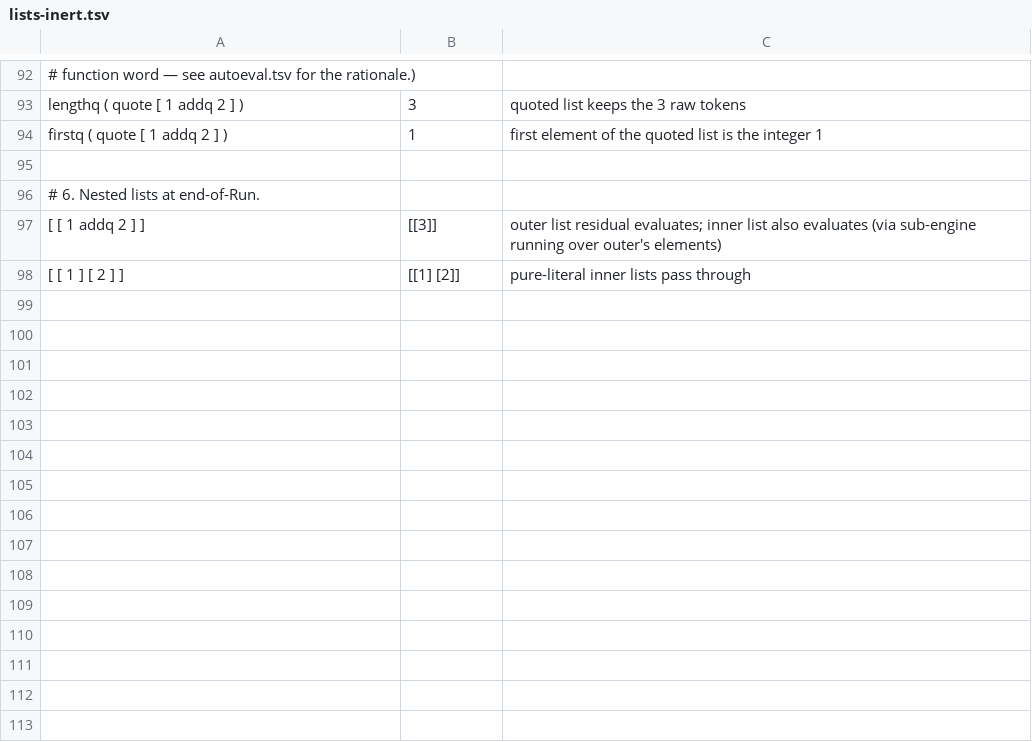
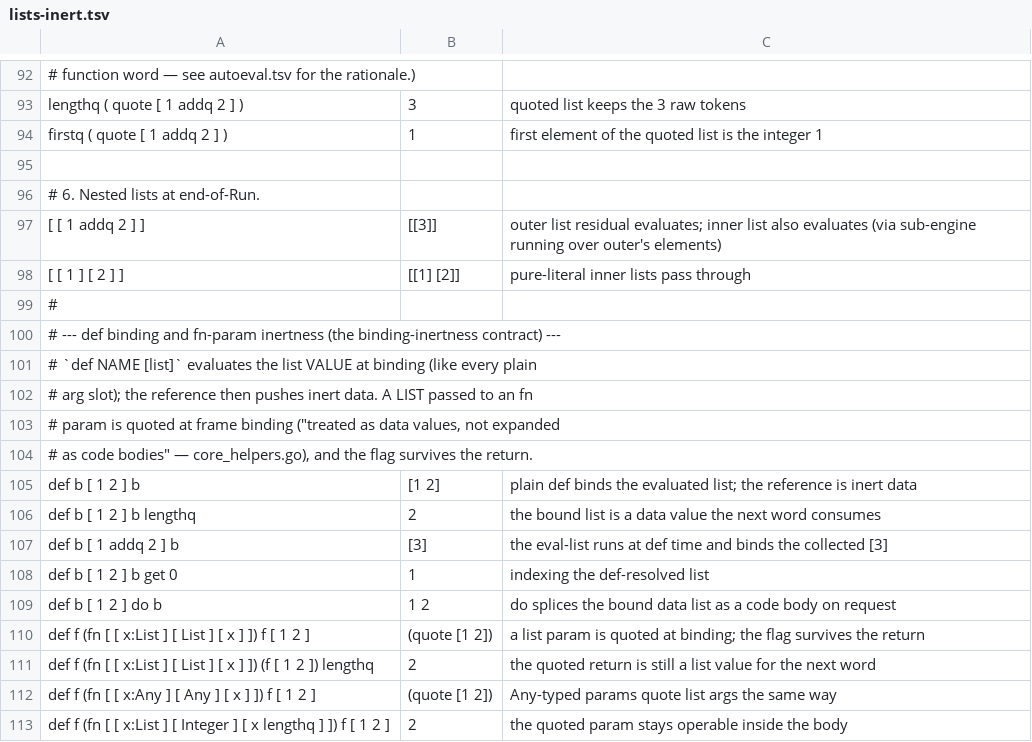
Before and after one commit to aql-lang/aql, a TSV file: eng/spec/lists-inert.tsv, drawn as a sheet; only a part is shown, gaps mark what is left out.

```diff
--- a/eng/spec/lists-inert.tsv
+++ b/eng/spec/lists-inert.tsv
@@ -98 +98,16 @@ firstq ( quote [ 1 addq 2 ] )	1	first element of the quoted list is the integer
 [ [ 1 ] [ 2 ] ]	[[1] [2]]	pure-literal inner lists pass through
+#
+# --- def binding and fn-param inertness (the binding-inertness contract) ---
+# `def NAME [list]` evaluates the list VALUE at binding (like every plain
+# arg slot); the reference then pushes inert data. A LIST passed to an fn
+# param is quoted at frame binding ("treated as data values, not expanded
+# as code bodies" — core_helpers.go), and the flag survives the return.
+def b [ 1 2 ] b	[1 2]	plain def binds the evaluated list; the reference is inert data
+def b [ 1 2 ] b lengthq	2	the bound list is a data value the next word consumes
+def b [ 1 addq 2 ] b	[3]	the eval-list runs at def time and binds the collected [3]
+def b [ 1 2 ] b get 0	1	indexing the def-resolved list
+def b [ 1 2 ] do b	1 2	do splices the bound data list as a code body on request
+def f (fn [ [ x:List ] [ List ] [ x ] ]) f [ 1 2 ]	(quote [1 2])	a list param is quoted at binding; the flag survives the return
+def f (fn [ [ x:List ] [ List ] [ x ] ]) (f [ 1 2 ]) lengthq	2	the quoted return is still a list value for the next word
+def f (fn [ [ x:Any ] [ Any ] [ x ] ]) f [ 1 2 ]	(quote [1 2])	Any-typed params quote list args the same way
+def f (fn [ [ x:List ] [ Integer ] [ x lengthq ] ]) f [ 1 2 ]	2	the quoted param stays operable inside the body
```
Also changed, not shown: 6 other files.
